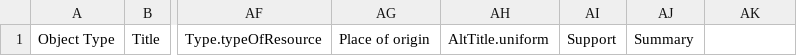
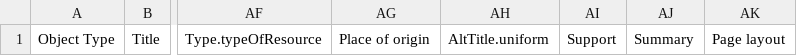
Before and after one commit to UCLALibrary/californica, a CSV file: app/assets/csv/import_manifest.csv, drawn as a sheet; only a part is shown, gaps mark what is left out; the diff names each change by its address in the sheet, - before the commit and + after, or states it on an @@ line.

Commit message:
New metadata field Page layout on show and edit pages

```diff
--- a/app/assets/csv/import_manifest.csv
+++ b/app/assets/csv/import_manifest.csv
-AK1: (empty)
+AK1: Page layout
```
Also changed, not shown: 23 other files.
